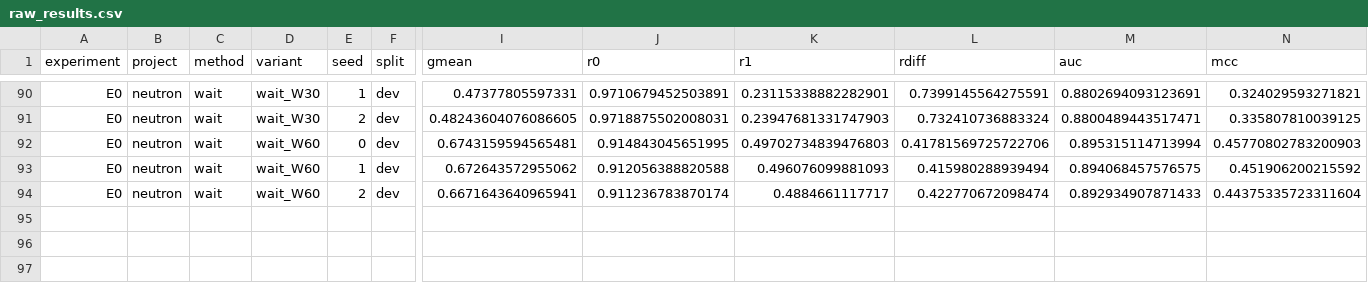
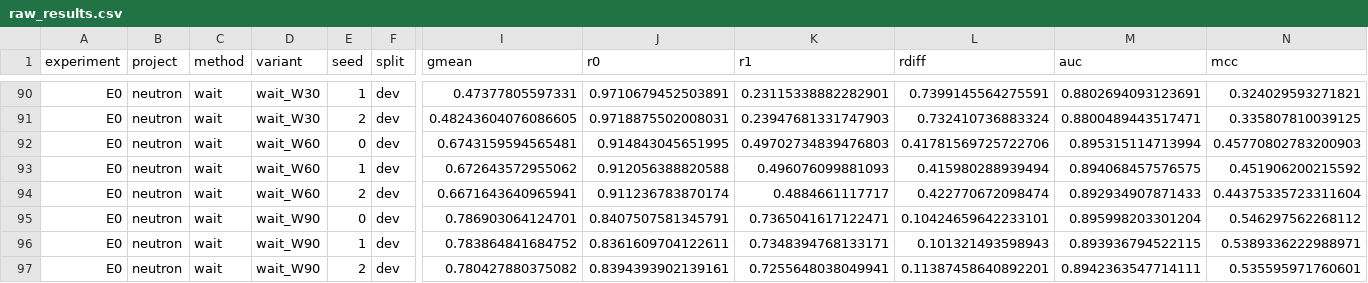
Before and after one commit to Bhargavteja-9779/p_c1_15, a CSV file: project/results/raw_results.csv, drawn as a sheet; only a part is shown, gaps mark what is left out; rows hold the shown columns only; the diff names each change by its address in the sheet, - before the commit and + after, or states it on an @@ line.

```diff
--- a/project/results/raw_results.csv
+++ b/project/results/raw_results.csv
+row 95: E0 | neutron | wait | wait_W90 | 0 | dev | 0.786903064124701 | 0.8407507581345791 | 0.7365041617122471 | 0.10424659642233101 | 0.895998203301204 | 0.546297562268112
+row 96: E0 | neutron | wait | wait_W90 | 1 | dev | 0.783864841684752 | 0.8361609704122611 | 0.7348394768133171 | 0.101321493598943 | 0.893936794522115 | 0.5389336222988971
+row 97: E0 | neutron | wait | wait_W90 | 2 | dev | 0.780427880375082 | 0.8394393902139161 | 0.7255648038049941 | 0.11387458640892201 | 0.8942363547714111 | 0.535595971760601
```
Also changed, not shown: project/tables/E0_gmean_by_project.csv, project/tables/E0_summary.csv, 12 other files.
